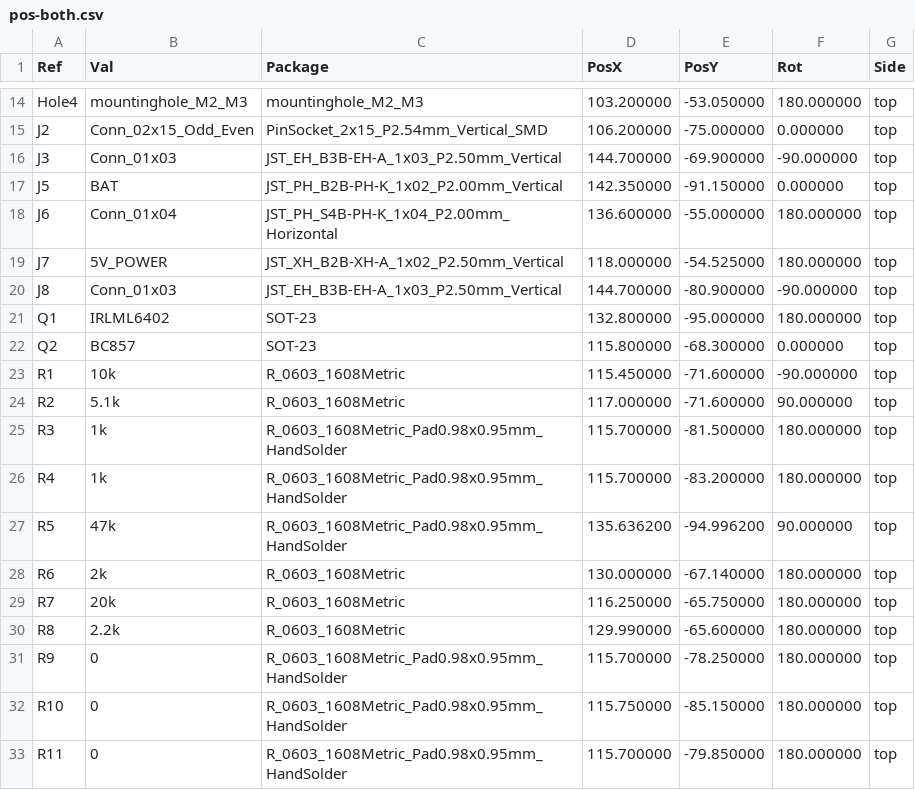
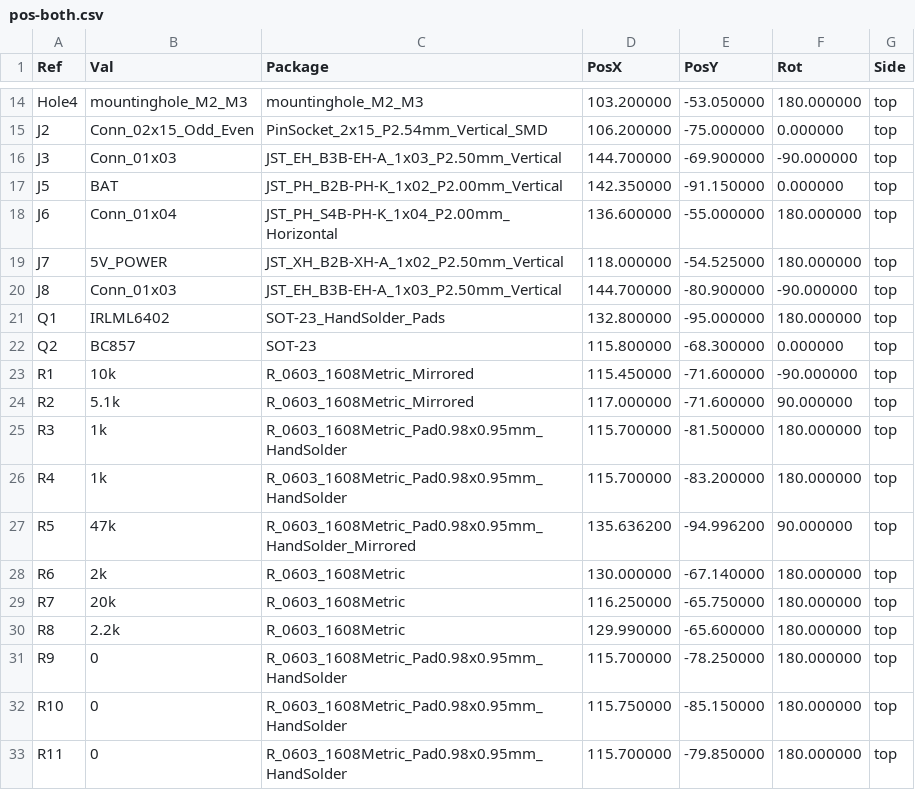
Before and after one commit to HeliosH/stackchan-diy-guide, a CSV file: pcb/m5-pantilt-v1.0/manufacture/jlcpcb/cpl/pos-both.csv, drawn as a sheet; only a part is shown, gaps mark what is left out.

```diff
--- a/pcb/m5-pantilt-v1.0/manufacture/jlcpcb/cpl/pos-both.csv
+++ b/pcb/m5-pantilt-v1.0/manufacture/jlcpcb/cpl/pos-both.csv
@@ -20,9 +20,9 @@ Ref,Val,Package,PosX,PosY,Rot,Side
 "J8","Conn_01x03","JST_EH_B3B-EH-A_1x03_P2.50mm_Vertical",144.700000,-80.900000,-90.000000,top
-"Q1","IRLML6402","SOT-23",132.800000,-95.000000,180.000000,top
+"Q1","IRLML6402","SOT-23_HandSolder_Pads",132.800000,-95.000000,180.000000,top
 "Q2","BC857","SOT-23",115.800000,-68.300000,0.000000,top
-"R1","10k","R_0603_1608Metric",115.450000,-71.600000,-90.000000,top
-"R2","5.1k","R_0603_1608Metric",117.000000,-71.600000,90.000000,top
+"R1","10k","R_0603_1608Metric_Mirrored",115.450000,-71.600000,-90.000000,top
+"R2","5.1k","R_0603_1608Metric_Mirrored",117.000000,-71.600000,90.000000,top
 "R3","1k","R_0603_1608Metric_Pad0.98x0.95mm_HandSolder",115.700000,-81.500000,180.000000,top
 "R4","1k","R_0603_1608Metric_Pad0.98x0.95mm_HandSolder",115.700000,-83.200000,180.000000,top
-"R5","47k","R_0603_1608Metric_Pad0.98x0.95mm_HandSolder",135.636200,-94.996200,90.000000,top
+"R5","47k","R_0603_1608Metric_Pad0.98x0.95mm_HandSolder_Mirrored",135.636200,-94.996200,90.000000,top
 "R6","2k","R_0603_1608Metric",130.000000,-67.140000,180.000000,top
```
Also changed, not shown: pcb/m5-pantilt-v1.0/manufacture/jlcpcb/m5-pantilt-bom-full-assembly.csv, pcb/m5-pantilt-v1.0/manufacture/jlcpcb/m5-pantilt-bom-jlc.csv, 56 other files.
